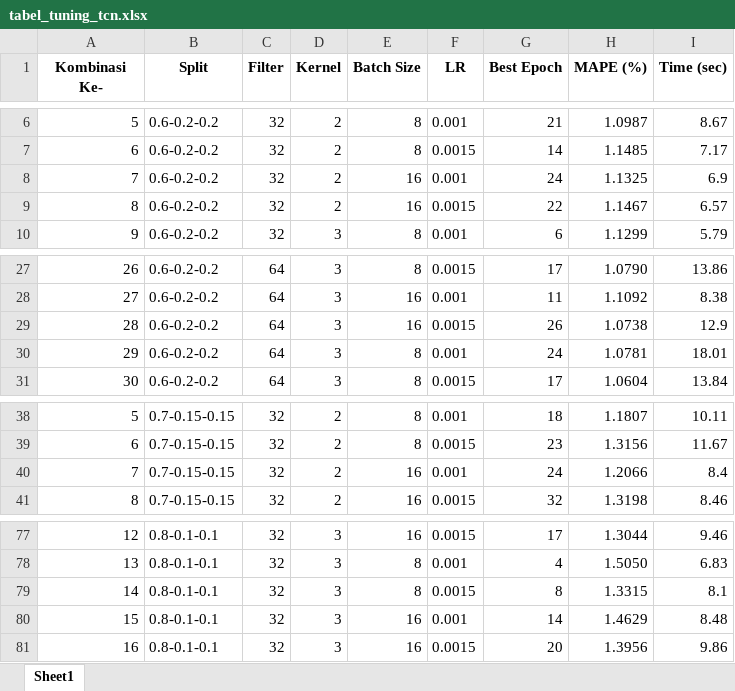
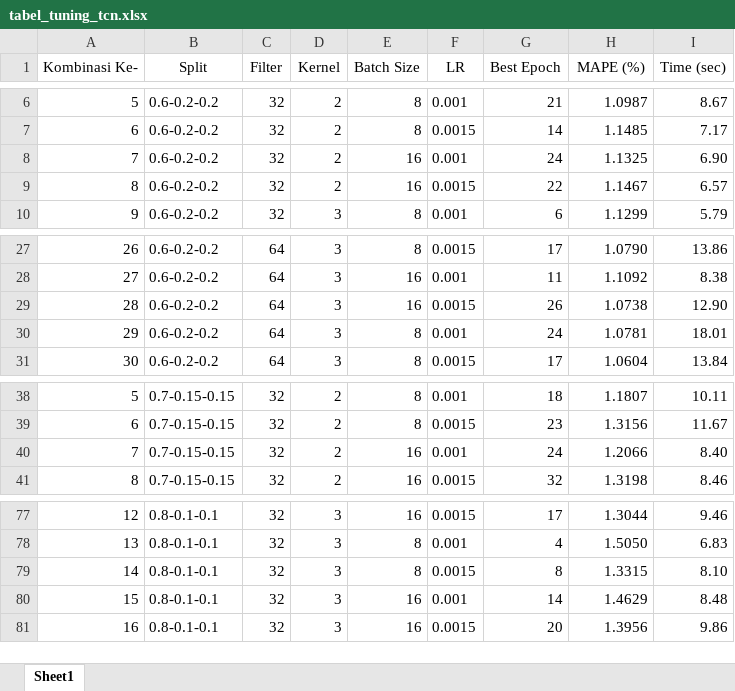
Before and after one commit to nidaauliaa/forecast_INDF_TCN_BiGRU, an Excel workbook: output_tunning/tabel_tuning_tcn.xlsx, sheet Sheet1, drawn as a sheet; only a part is shown, gaps mark what is left out; values as stored, in another font and other column widths than the file's, no borders; the diff names each change by its address in the sheet, - before the commit and + after, or states it on an @@ line.

```diff
--- a/output_tunning/tabel_tuning_tcn.xlsx (sheet Sheet1)
+++ b/output_tunning/tabel_tuning_tcn.xlsx (sheet Sheet1)
-A1:I1 bold: on
+A1:I1 bold: off
-I8 (Time (sec)): 6.9
+I8 (Time (sec)): 6.90
-I29 (Time (sec)): 12.9
+I29 (Time (sec)): 12.90
-I40 (Time (sec)): 8.4
+I40 (Time (sec)): 8.40
-I79 (Time (sec)): 8.1
+I79 (Time (sec)): 8.10
```
Also changed, not shown: 10 other files.
